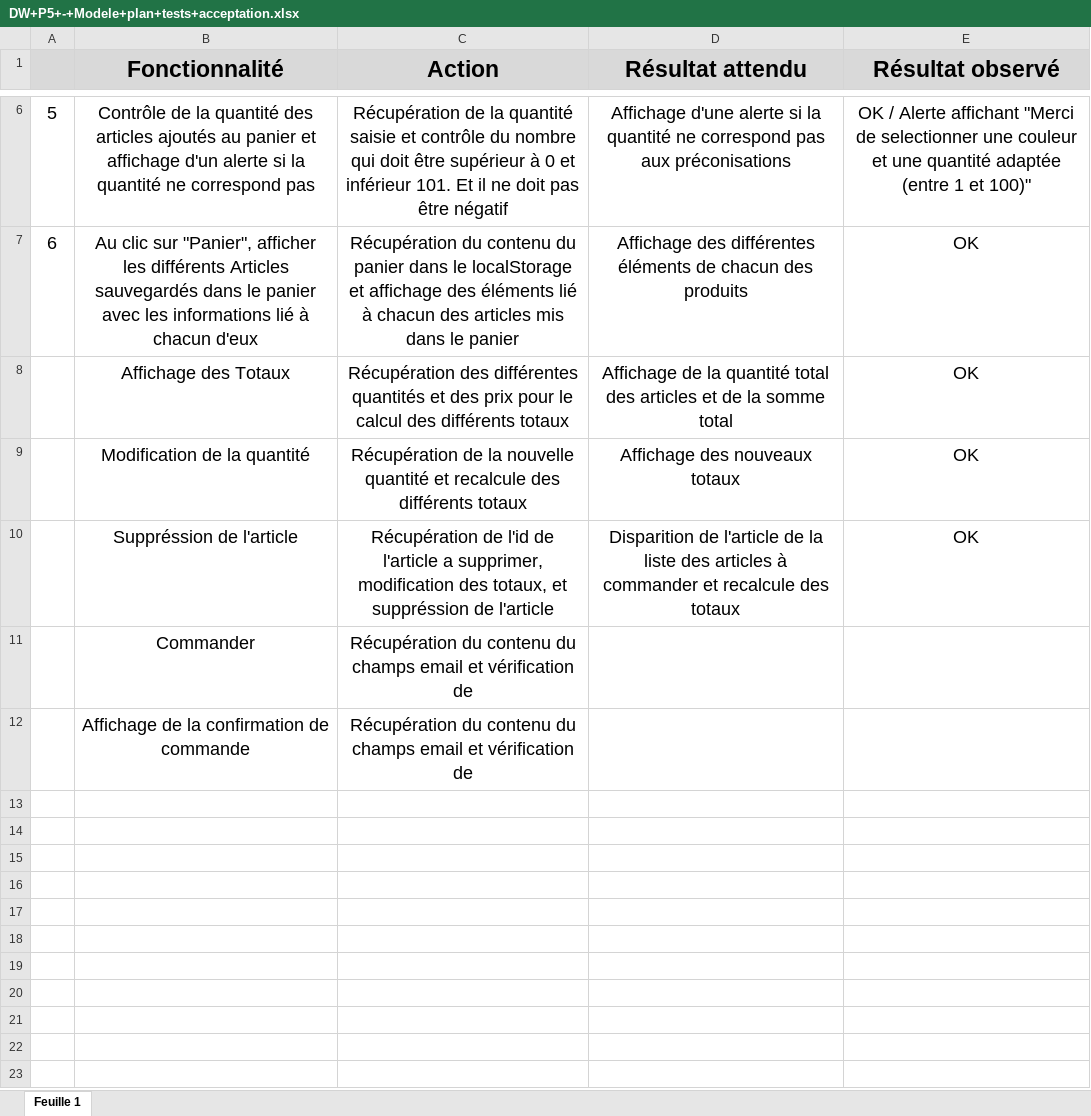
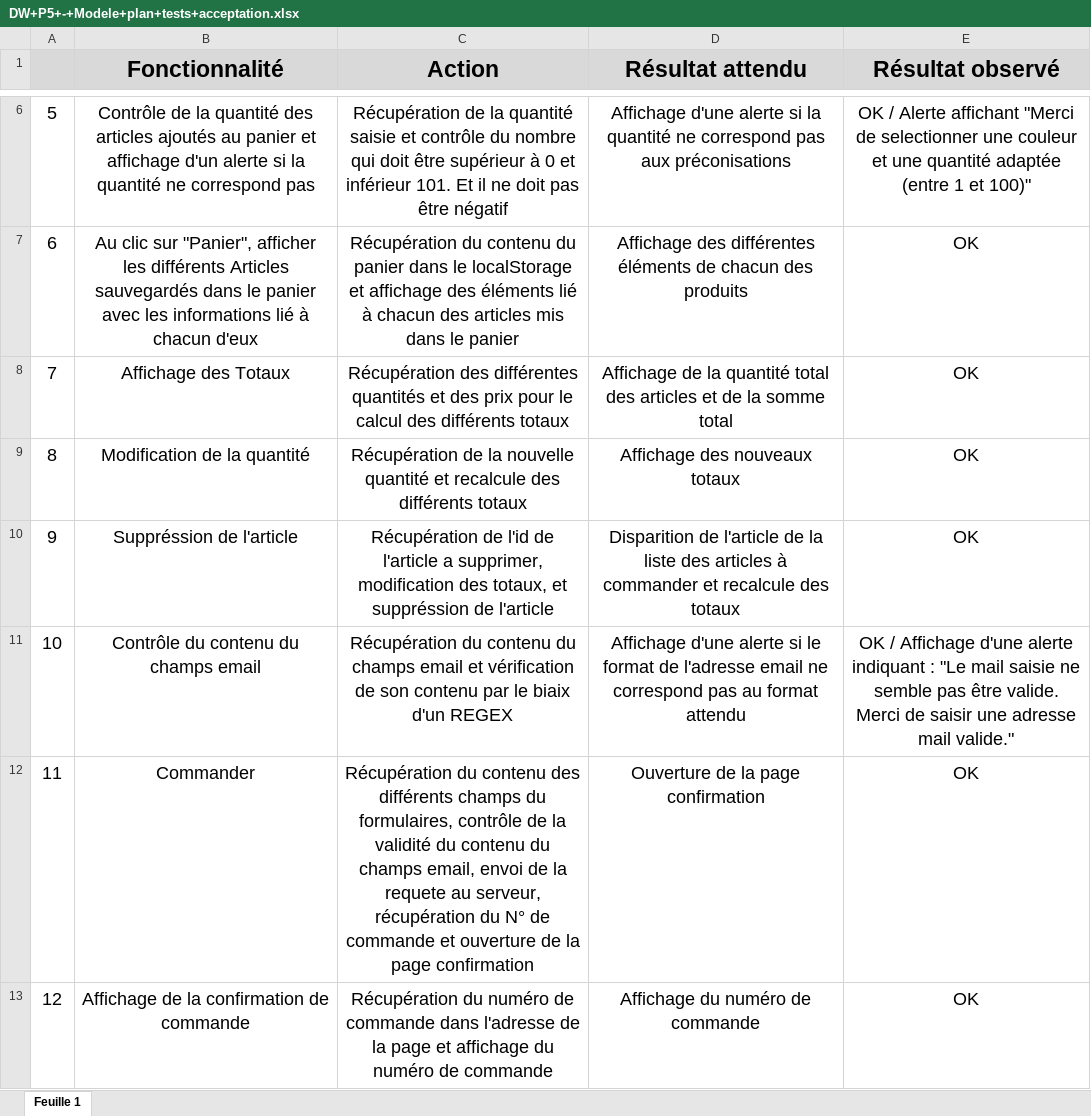
Before and after one commit to LaurentReuze/P5_REUZE_Laurent, an Excel workbook: DW+P5+-+Modele+plan+tests+acceptation.xlsx, sheet Feuille 1, drawn as a sheet; only a part is shown, gaps mark what is left out; values as stored, in another font and other column widths than the file's, no borders; addresses are those after the commit; the diff names each change by its address in the sheet, - before the commit and + after, or states it on an @@ line.

Commit message:
Fin du fichier Excel

```diff
--- a/DW+P5+-+Modele+plan+tests+acceptation.xlsx (sheet Feuille 1)
+++ b/DW+P5+-+Modele+plan+tests+acceptation.xlsx (sheet Feuille 1)
@@ column A renumbered from row 8 down @@
+row 11: 10 | Contrôle du contenu du champs email | Récupération du contenu du champs email et vérification de son contenu par le biaix d'un REGEX | Affichage d'une alerte si le format de l'adresse email ne correspond pas au format attendu | OK / Affichage d'une alerte indiquant : "Le mail saisie ne semble pas être valide. Merci de saisir une adresse mail valide."
-C12 (Action): …du contenu du champs email et vérification de
+C12 (Action): …du contenu des différents champs du formulaires, contrôle de la validité du contenu du champs email, envoi de la requete au serveur, récupération du N° de commande et ouverture de la page confirmation
-D12 (Résultat attendu): (empty)
+D12 (Résultat attendu): Ouverture de la page confirmation
-E12:E13 (Résultat observé): (empty)
+E12:E13 (Résultat observé): OK
-C13 (Action): Récupération du contenu du champs email et vérification de
+C13 (Action): Récupération du numéro de commande dans l'adresse de la page et affichage du numéro de commande
-D13 (Résultat attendu): (empty)
+D13 (Résultat attendu): Affichage du numéro de commande
```
